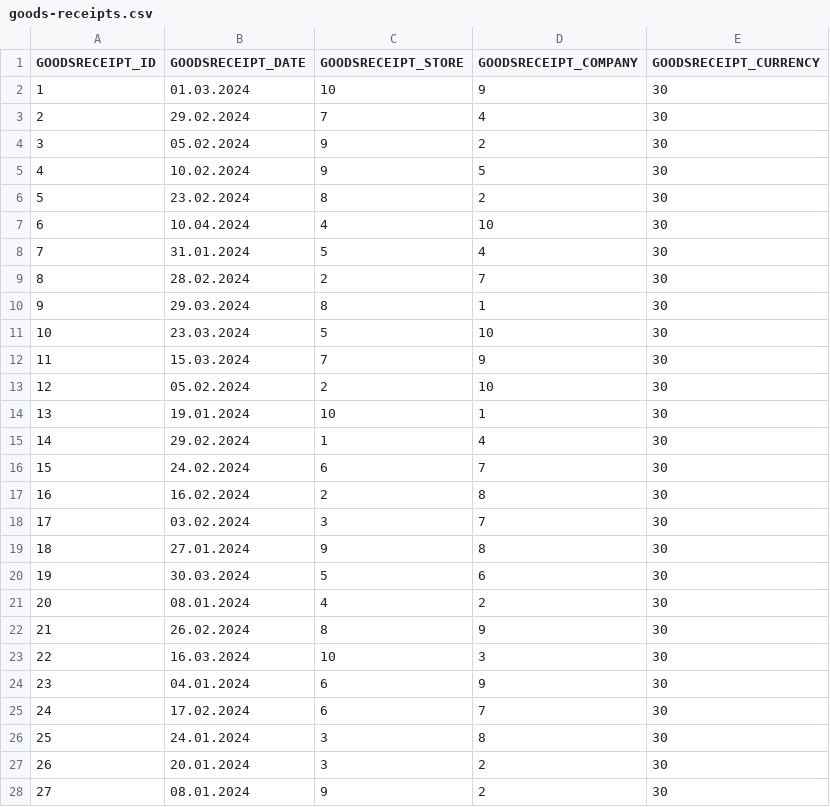
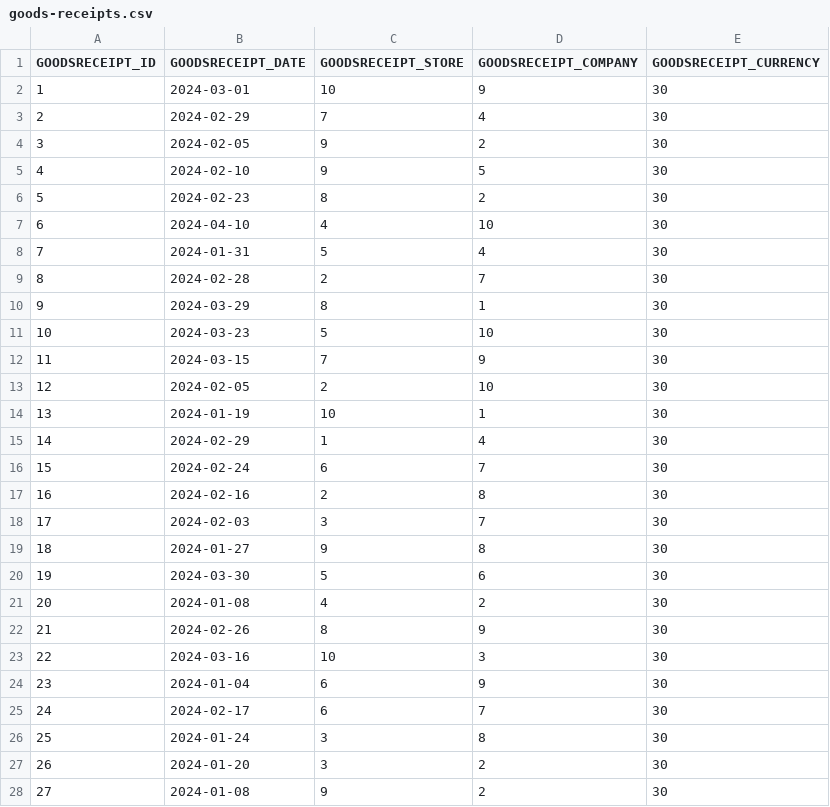
Before and after one commit to codbex/codbex-hestia-data-sample, a CSV file: codbex-hestia-data-sample/goods-receipts.csv, drawn as a sheet; only a part is shown; the diff covers the shown part only.

```diff
--- a/codbex-hestia-data-sample/goods-receipts.csv
+++ b/codbex-hestia-data-sample/goods-receipts.csv
@@ -1,28 +1,28 @@
 GOODSRECEIPT_ID,GOODSRECEIPT_DATE,GOODSRECEIPT_STORE,GOODSRECEIPT_COMPANY,GOODSRECEIPT_CURRENCY
-1,01.03.2024,10,9,30
-2,29.02.2024,7,4,30
-3,05.02.2024,9,2,30
-4,10.02.2024,9,5,30
-5,23.02.2024,8,2,30
-6,10.04.2024,4,10,30
-7,31.01.2024,5,4,30
-8,28.02.2024,2,7,30
-9,29.03.2024,8,1,30
-10,23.03.2024,5,10,30
-11,15.03.2024,7,9,30
-12,05.02.2024,2,10,30
-13,19.01.2024,10,1,30
-14,29.02.2024,1,4,30
-15,24.02.2024,6,7,30
-16,16.02.2024,2,8,30
-17,03.02.2024,3,7,30
-18,27.01.2024,9,8,30
-19,30.03.2024,5,6,30
-20,08.01.2024,4,2,30
-21,26.02.2024,8,9,30
-22,16.03.2024,10,3,30
-23,04.01.2024,6,9,30
-24,17.02.2024,6,7,30
-25,24.01.2024,3,8,30
-26,20.01.2024,3,2,30
-27,08.01.2024,9,2,30
+1,2024-03-01,10,9,30
+2,2024-02-29,7,4,30
+3,2024-02-05,9,2,30
+4,2024-02-10,9,5,30
+5,2024-02-23,8,2,30
+6,2024-04-10,4,10,30
+7,2024-01-31,5,4,30
+8,2024-02-28,2,7,30
+9,2024-03-29,8,1,30
+10,2024-03-23,5,10,30
+11,2024-03-15,7,9,30
+12,2024-02-05,2,10,30
+13,2024-01-19,10,1,30
+14,2024-02-29,1,4,30
+15,2024-02-24,6,7,30
+16,2024-02-16,2,8,30
+17,2024-02-03,3,7,30
+18,2024-01-27,9,8,30
+19,2024-03-30,5,6,30
+20,2024-01-08,4,2,30
+21,2024-02-26,8,9,30
+22,2024-03-16,10,3,30
+23,2024-01-04,6,9,30
+24,2024-02-17,6,7,30
+25,2024-01-24,3,8,30
+26,2024-01-20,3,2,30
+27,2024-01-08,9,2,30
```
Also changed, not shown: 3 edited cells elsewhere in this file, codbex-hestia-data-sample/goods-issues.csv, codbex-hestia-data-sample/manifacturers.csv, 3 other files.
